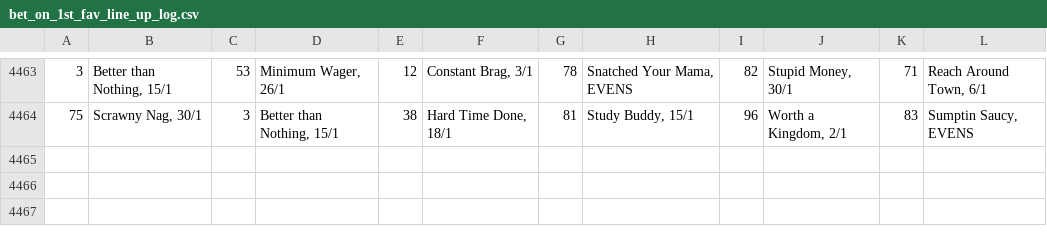
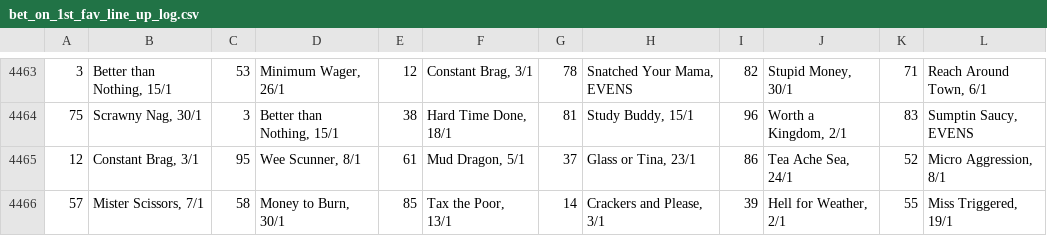
Before and after one commit to Maxim-Mazurok/gtao-betting, a CSV file: automation/bet_on_1st_fav_line_up_log.csv, drawn as a sheet; only a part is shown, gaps mark what is left out.

```diff
--- a/automation/bet_on_1st_fav_line_up_log.csv
+++ b/automation/bet_on_1st_fav_line_up_log.csv
@@ -4464 +4464,3 @@
 75,"Scrawny Nag, 30/1",3,"Better than Nothing, 15/1",38,"Hard Time Done, 18/1",81,"Study Buddy, 15/1",96,"Worth a Kingdom, 2/1",83,"Sumptin Saucy, EVENS"
+12,"Constant Brag, 3/1",95,"Wee Scunner, 8/1",61,"Mud Dragon, 5/1",37,"Glass or Tina, 23/1",86,"Tea Ache Sea, 24/1",52,"Micro Aggression, 8/1"
+57,"Mister Scissors, 7/1",58,"Money to Burn, 30/1",85,"Tax the Poor, 13/1",14,"Crackers and Please, 3/1",39,"Hell for Weather, 2/1",55,"Miss Triggered, 19/1"
```
Also changed, not shown: automation/bet_on_1st_fav_log.csv, automation/bet_on_1st_fav_results_log.csv.
